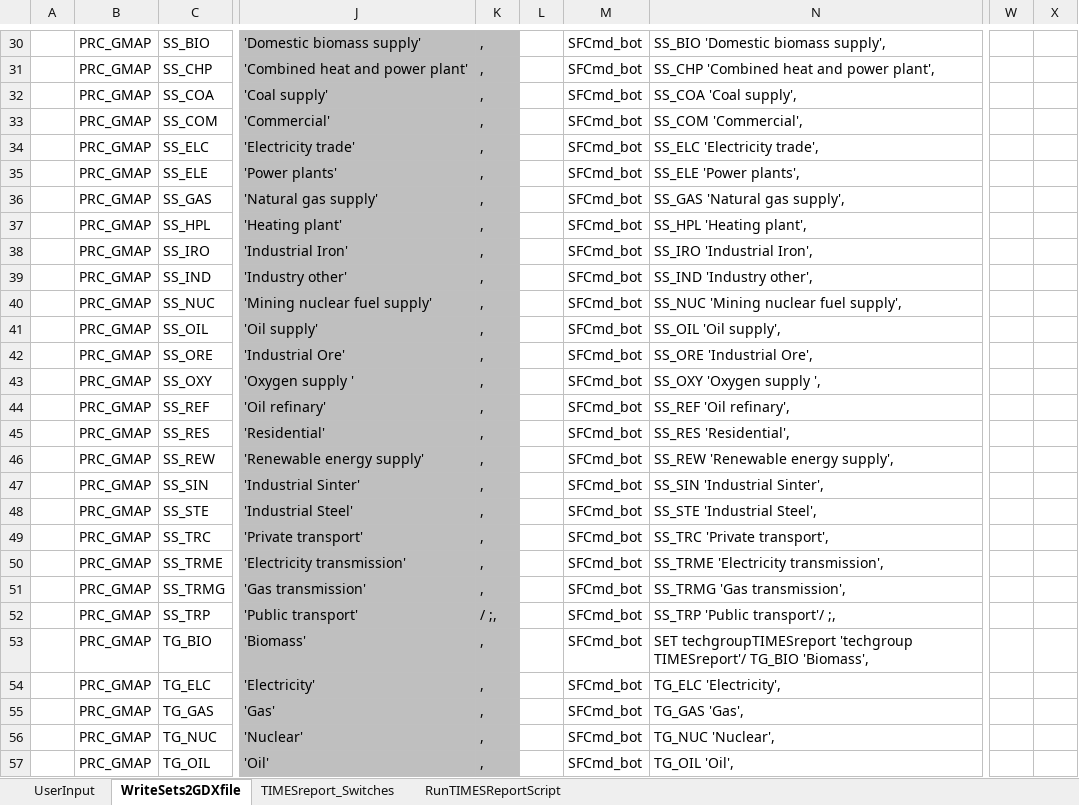
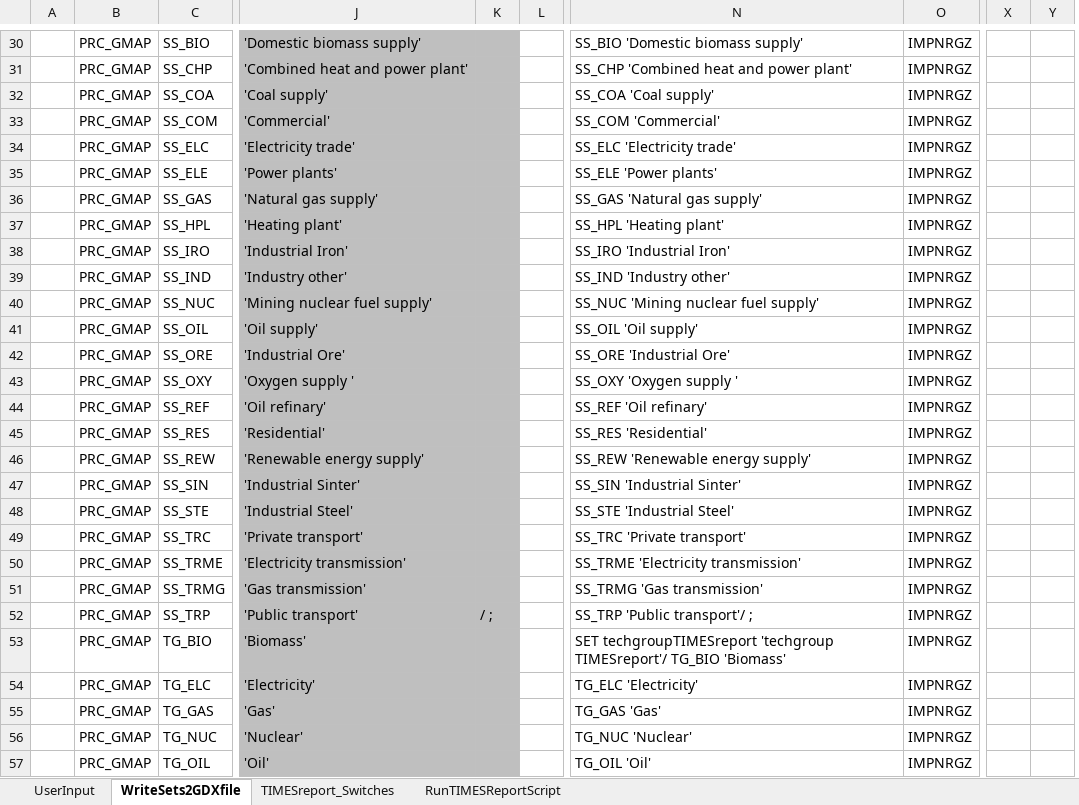
Before and after one commit to Energy-Modelling-Lab/DemoS_012_timesreport, an Excel workbook: SuppXLS/Scen_Z_TIMESReport.xlsx, sheet WriteSets2GDXfile, drawn as a sheet; only a part is shown, gaps mark what is left out; values as stored, in another font and other column widths than the file's, no borders; removed rows and columns are numbered as before the commit, all else as after; the diff covers the shown part only; the diff names each change by its address in the sheet, - before the commit and + after, or states it on an @@ line.

Commit message:
README.md - Updated markdown documentation
Sets-DemoModels.xlsx -> Sets-DemoModels.xlsm: Change to makro-enabled workbook to automate the copying of proces and commodity sets to Scen_Z_TIMESReport.xlsx and SysSettings.xlsx.

Scen_Z_TIMESReport.xlsx -> Change how proces and commodity are written read by veda from a TFM_INS to TFM_DINS-AT (gives creater flexibility in terms of adding commas to the description of proces and commodity sets.

create_scen_desc_gms.bat -> improve the robustnes of reading and writing scenario description from the VTRUN.CMD file by moving this operation to "\GAMS_WrkTIMES\scenarioname\"-library.

```diff
--- a/SuppXLS/Scen_Z_TIMESReport.xlsx (sheet WriteSets2GDXfile)
+++ b/SuppXLS/Scen_Z_TIMESReport.xlsx (sheet WriteSets2GDXfile)
-column M, rows 30-57: all SFCmd_bot
-column N, rows 30-57: SS_BIO 'Domestic biomass supply', | SS_CHP 'Combined heat and power plant', | SS_COA 'Coal supply', | SS_COM 'Commercial', | SS_ELC 'Electricity trade', | SS_ELE 'Power plants', | SS_GAS 'Natural gas supply', | SS_HPL 'Heating plant', | SS_IRO 'Industrial Iron', | SS_IND 'Industry other', | SS_NUC 'Mining nuclear fuel supply', | SS_OIL 'Oil supply', | SS_ORE 'Industrial Ore', | SS_OXY 'Oxygen supply ', | SS_REF 'Oil refinary', | SS_RES 'Residential', | SS_REW 'Renewable energy supply', | SS_SIN 'Industrial Sinter', | SS_STE 'Industrial Steel', | SS_TRC 'Private transport', | SS_TRME 'Electricity transmission', | SS_TRMG 'Gas transmission', | SS_TRP 'Public transport'/ ;, | SET techgroupTIMESreport 'techgroup TIMESreport'/ TG_BIO 'Biomass', | TG_ELC 'Electricity', | TG_GAS 'Gas', | TG_NUC 'Nuclear', | TG_OIL 'Oil',
+column N, rows 30-57: SS_BIO 'Domestic biomass supply' | SS_CHP 'Combined heat and power plant' | SS_COA 'Coal supply' | SS_COM 'Commercial' | SS_ELC 'Electricity trade' | SS_ELE 'Power plants' | SS_GAS 'Natural gas supply' | SS_HPL 'Heating plant' | SS_IRO 'Industrial Iron' | SS_IND 'Industry other' | SS_NUC 'Mining nuclear fuel supply' | SS_OIL 'Oil supply' | SS_ORE 'Industrial Ore' | SS_OXY 'Oxygen supply ' | SS_REF 'Oil refinary' | SS_RES 'Residential' | SS_REW 'Renewable energy supply' | SS_SIN 'Industrial Sinter' | SS_STE 'Industrial Steel' | SS_TRC 'Private transport' | SS_TRME 'Electricity transmission' | SS_TRMG 'Gas transmission' | SS_TRP 'Public transport'/ ; | SET techgroupTIMESreport 'techgroup TIMESreport'/ TG_BIO 'Biomass' | TG_ELC 'Electricity' | TG_GAS 'Gas' | TG_NUC 'Nuclear' | TG_OIL 'Oil'
+column O, rows 30-57: all IMPNRGZ
-column W, empty
-column X, empty
+column X, empty
+column Y, empty
-K30:K51: ,
+K30:K51: (empty)
-K52: / ;,
+K52: / ;
-K53:K57: ,
+K53:K57: (empty)
```
Also changed, not shown: 1 added row, 1 removed row and 40 edited cells elsewhere in this sheet, formulas that keep their value, charts or pictures, SuppXLS/Scen_DemProj_DTCAR.xlsx, SuppXLS/Scen_UC_NUC_MaxCAP.xlsx, 17 other files.
